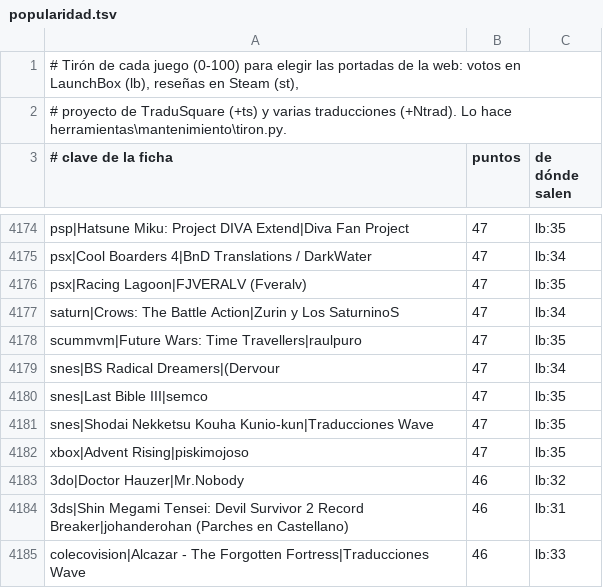
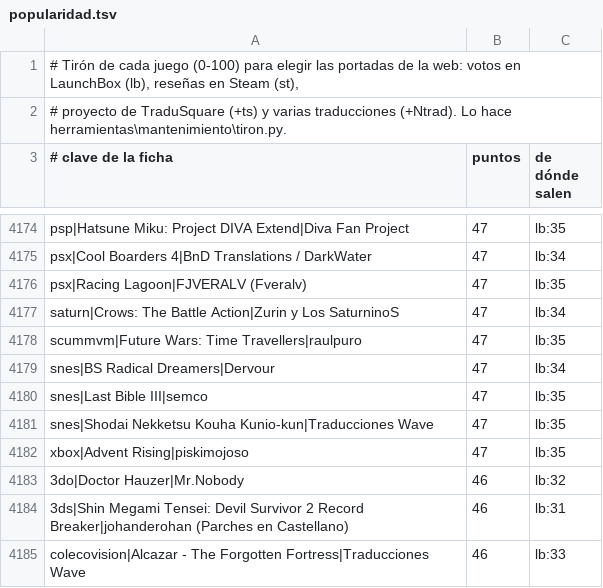
Before and after one commit to alucardog-dotcom/biblioteca-traducciones, a TSV file: web/popularidad.tsv, drawn as a sheet; only a part is shown, gaps mark what is left out.

```diff
--- a/web/popularidad.tsv
+++ b/web/popularidad.tsv
@@ -4178,3 +4178,3 @@ saturn|Crows: The Battle Action|Zurin y Los SaturninoS	47	lb:34
 scummvm|Future Wars: Time Travellers|raulpuro	47	lb:35
-snes|BS Radical Dreamers|(Dervour	47	lb:34
+snes|BS Radical Dreamers|Dervour	47	lb:34
 snes|Last Bible III|semco	47	lb:35
```
Also changed, not shown: 3 other files.
